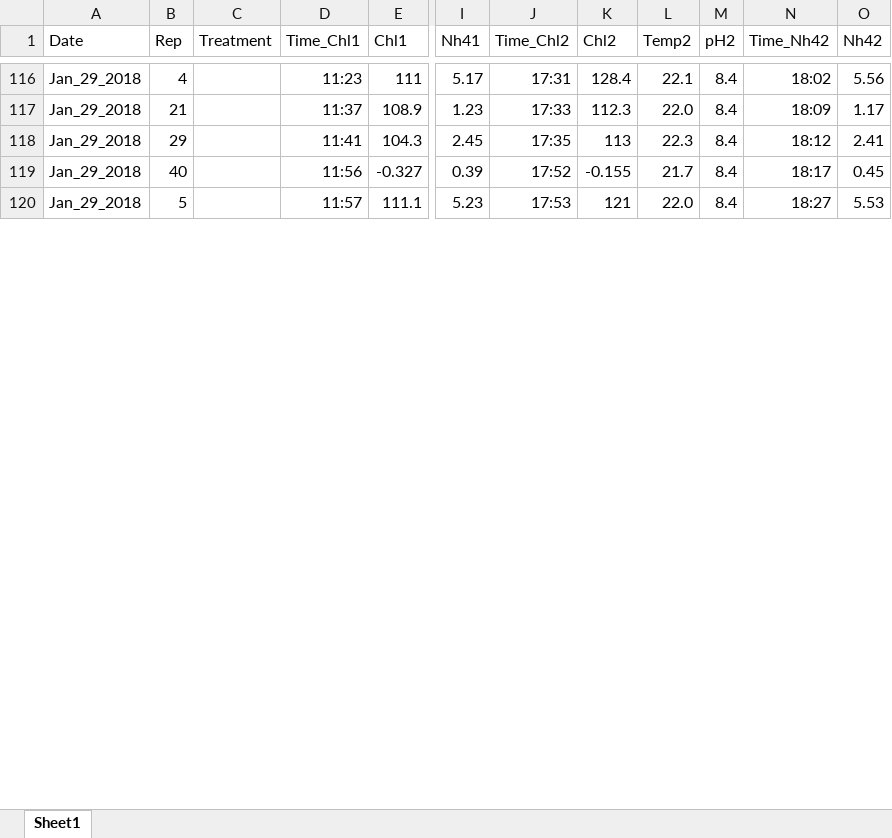
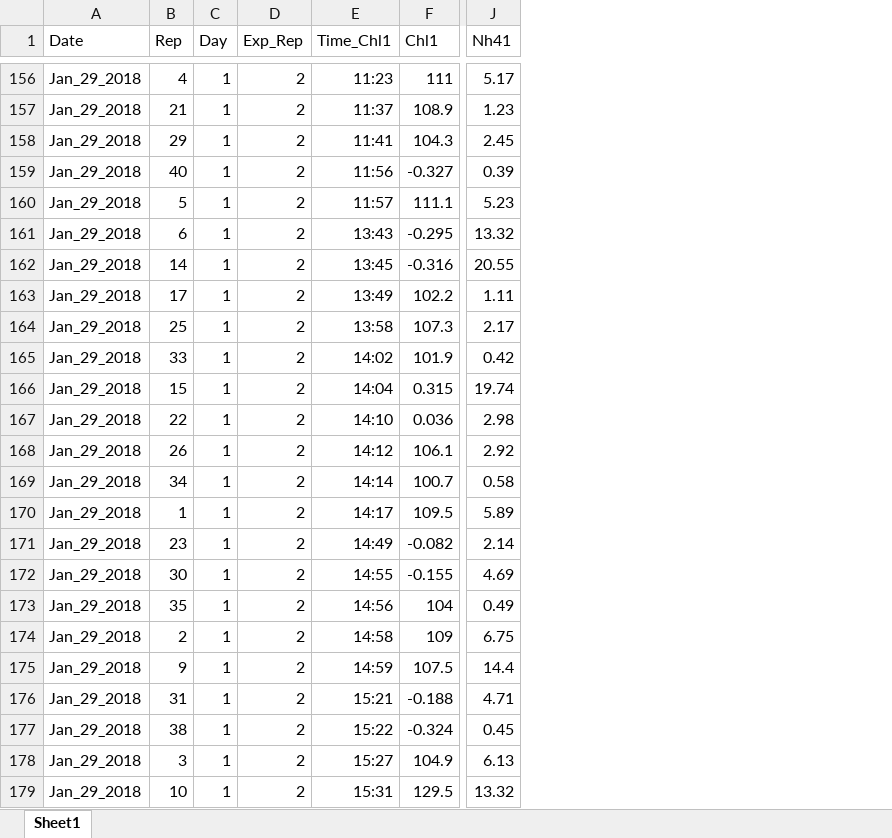
Before and after one commit to jwerba14/Species-Traits, an Excel workbook: Algae_Nh4.xlsx, sheet Sheet1, drawn as a sheet; only a part is shown, gaps mark what is left out; values as stored, in another font and other column widths than the file's, no borders; removed rows and columns are numbered as before the commit, all else as after; rows hold the shown columns only; the diff covers the shown part only; the diff names each change by its address in the sheet, - before the commit and + after, or states it on an @@ line.

```diff
--- a/Algae_Nh4.xlsx (sheet Sheet1)
+++ b/Algae_Nh4.xlsx (sheet Sheet1)
-column C (Treatment), empty
+column C (Day), rows 156-160: all 1
+column D (Exp_Rep), rows 156-160: all 2
-column J (Time_Chl2), rows 116-120: 17:31 | 17:33 | 17:35 | 17:52 | 17:53
-column K (Chl2), rows 116-120: 128.4 | 112.3 | 113 | -0.155 | 121
-column L (Temp2), rows 116-120: 22.1 | 22.0 | 22.3 | 21.7 | 22.0
-column M (pH2), rows 116-120: all 8.4
-column N (Time_Nh42), rows 116-120: 18:02 | 18:09 | 18:12 | 18:17 | 18:27
-column O (Nh42), rows 116-120: 5.56 | 1.17 | 2.41 | 0.45 | 5.53
+row 161: Jan_29_2018 | 6 | 1 | 2 | 13:43 | -0.295 | 13.32
+row 162: Jan_29_2018 | 14 | 1 | 2 | 13:45 | -0.316 | 20.55
+row 163: Jan_29_2018 | 17 | 1 | 2 | 13:49 | 102.2 | 1.11
+row 164: Jan_29_2018 | 25 | 1 | 2 | 13:58 | 107.3 | 2.17
+row 165: Jan_29_2018 | 33 | 1 | 2 | 14:02 | 101.9 | 0.42
+row 166: Jan_29_2018 | 15 | 1 | 2 | 14:04 | 0.315 | 19.74
+row 167: Jan_29_2018 | 22 | 1 | 2 | 14:10 | 0.036 | 2.98
+row 168: Jan_29_2018 | 26 | 1 | 2 | 14:12 | 106.1 | 2.92
+row 169: Jan_29_2018 | 34 | 1 | 2 | 14:14 | 100.7 | 0.58
+row 170: Jan_29_2018 | 1 | 1 | 2 | 14:17 | 109.5 | 5.89
+row 171: Jan_29_2018 | 23 | 1 | 2 | 14:49 | -0.082 | 2.14
+row 172: Jan_29_2018 | 30 | 1 | 2 | 14:55 | -0.155 | 4.69
+row 173: Jan_29_2018 | 35 | 1 | 2 | 14:56 | 104 | 0.49
+row 174: Jan_29_2018 | 2 | 1 | 2 | 14:58 | 109 | 6.75
+row 175: Jan_29_2018 | 9 | 1 | 2 | 14:59 | 107.5 | 14.4
+row 176: Jan_29_2018 | 31 | 1 | 2 | 15:21 | -0.188 | 4.71
+row 177: Jan_29_2018 | 38 | 1 | 2 | 15:22 | -0.324 | 0.45
+row 178: Jan_29_2018 | 3 | 1 | 2 | 15:27 | 104.9 | 6.13
+row 179: Jan_29_2018 | 10 | 1 | 2 | 15:31 | 129.5 | 13.32
```
Also changed, not shown: 100 added rows elsewhere in this sheet, 35 other files.
